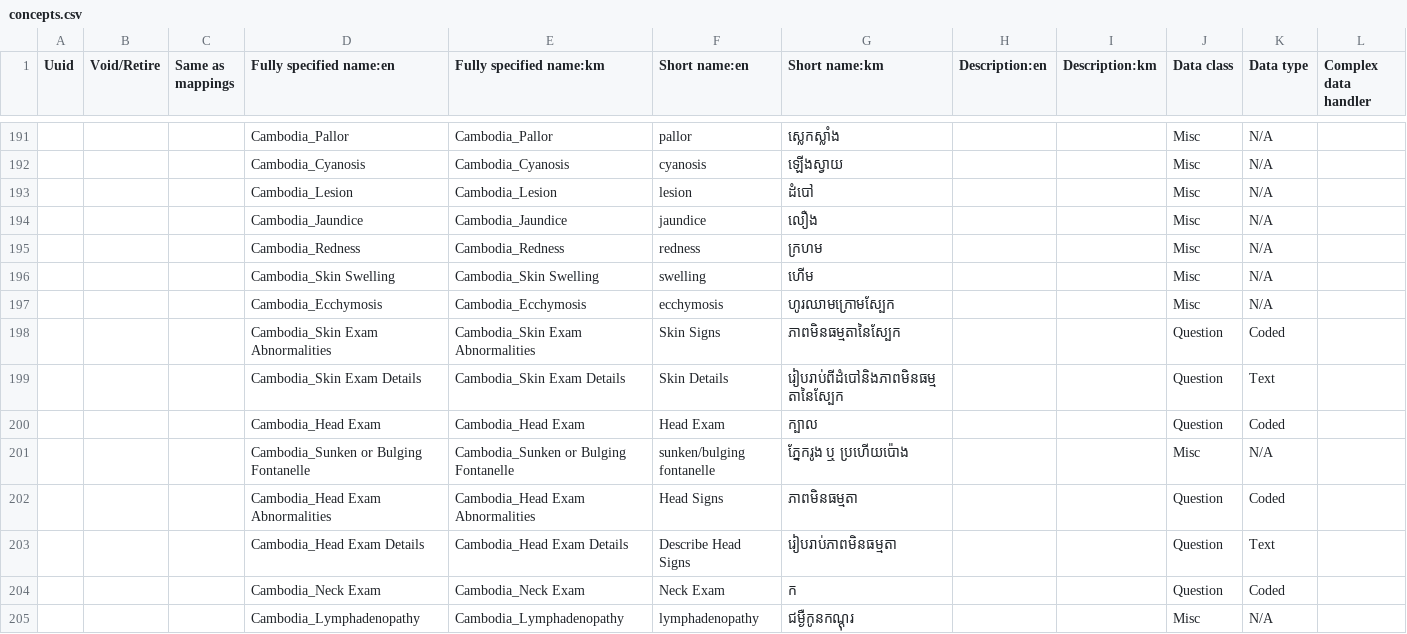
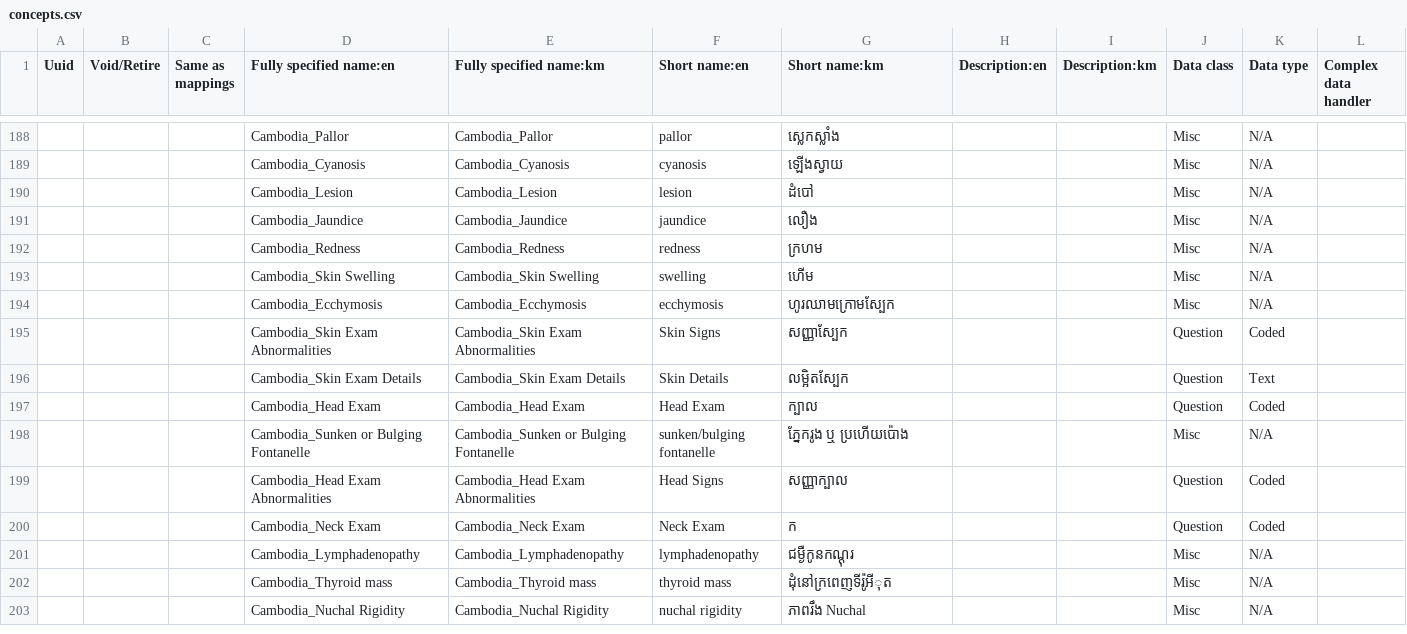
Before and after one commit to rbuisson/openmrs-config-omrs2018, a CSV file: configuration/concepts/concepts.csv, drawn as a sheet; only a part is shown, gaps mark what is left out; the shorter side is filled out with more unchanged rows; removed rows and columns are numbered as before the commit, all else as after; rows hold the shown columns only; the diff covers the shown part only; the diff names each change by its address in the sheet, - before the commit and + after, or states it on an @@ line.

Commit message:
TLC-28: Update diagnoses with abbreviations, correct Khmer labels and a few English ones
	modified:   configuration/concepts/concepts.csv
	modified:   configuration/concepts/diags.csv

```diff
--- a/configuration/concepts/concepts.csv
+++ b/configuration/concepts/concepts.csv
-G195 (Short name:km): ភាពមិនធម្មតានៃស្បែក
+G195 (Short name:km): សញ្ញាស្បែក
-G196 (Short name:km): រៀបរាប់ពីដំបៅនិងភាពមិនធម្មតានៃស្បែក
+G196 (Short name:km): លម្អិតស្បែក
-G199 (Short name:km): ភាពមិនធម្មតា
+G199 (Short name:km): សញ្ញាក្បាល
-row 203:  |  |  | Cambodia_Head Exam Details | Cambodia_Head Exam Details | Describe Head Signs | រៀបរាប់ភាពមិនធម្មតា |  |  | Question | Text
```
Also changed, not shown: 6 removed rows and 28 edited cells elsewhere in this file, 1 other file.
